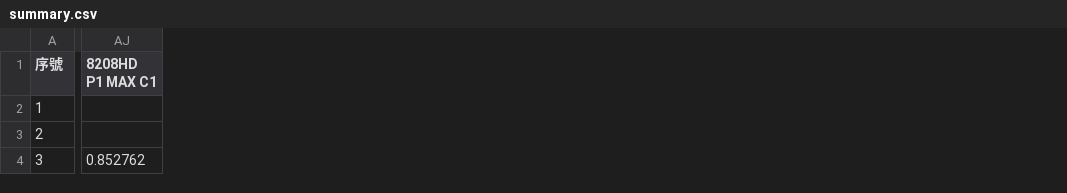
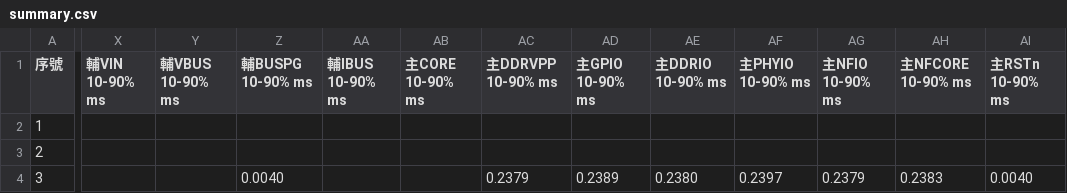
Before and after one commit to Jacky56-wei/8208-6104-Remote-Console, a CSV file: samples/ARB_Brownout_示範/summary.csv, drawn as a sheet; only a part is shown, gaps mark what is left out; removed rows and columns are numbered as before the commit, all else as after; the diff covers the shown part only; the diff names each change by its address in the sheet, - before the commit and + after, or states it on an @@ line.

Commit message:
1920×1080 視窗、主觸發改 C8 RSTn；⑧ 大按鈕範本只先秀 CH1/CH3；連線改單列狀態條
- 視窗預設約 1920×1040（留工作列）；左欄可捲、右欄上下實圖縮放到可視區
- 預設主觸發 C8 RSTn 0.9 V；斜率跟範本走（Ramp ↑、Brownout / ON-OFF-ON ↓，可改）；輔仍走 Aux Out → EXT
- 示範模擬改看 RSTn 是否過門檻；淺 Brownout RSTn 沒跳仍記未觸發
- ⑧ 三種範本改成大按鈕（選中高亮）；主畫面 CH1 + CH3（CH3 預設 VIN 12V，CH1 預設關閉）；CH2/CH4 進階收合
- ① 儀器連線改單列色點＋型號，VISA 位址收進 ⚙ 進階；背景自動連線不變
- ARB 每次擷取（含掃描值）沿用 ⑦ 時序：10↔90 %、slew rate、對參考 Δt，寫入時序 CSV 與 summary.csv，並切到時序分頁
- Linux NVMe rescan 為選用、預設關閉；沒勾不佔空間、不 import paramiko；啟用後 ARB 完 rescan 並列出認碟表

```diff
--- a/samples/ARB_Brownout_示範/summary.csv
+++ b/samples/ARB_Brownout_示範/summary.csv
+column X (輔VIN 10-90% ms), empty
+column Y (輔VBUS 10-90% ms), empty
+column Z (輔BUSPG 10-90% ms), row 4: 0.0040
+column AA (輔IBUS 10-90% ms), empty
+column AB (主CORE 10-90% ms), empty
+column AC (主DDRVPP 10-90% ms), row 4: 0.2379
+column AD (主GPIO 10-90% ms), row 4: 0.2389
+column AE (主DDRIO 10-90% ms), row 4: 0.2380
+column AF (主PHYIO 10-90% ms), row 4: 0.2397
+column AG (主NFIO 10-90% ms), row 4: 0.2379
+column AH (主NFCORE 10-90% ms), row 4: 0.2383
+column AI (主RSTn 10-90% ms), row 4: 0.0040
-column AJ (8208HD P1 MAX C1), row 4: 0.852762
```
Also changed, not shown: 29 removed columns and 24 edited cells elsewhere in this file, samples/ARB_Brownout_示範/0003_下電時序.csv, samples/ARB_ON-OFF-ON_示範/summary.csv, 29 other files.
